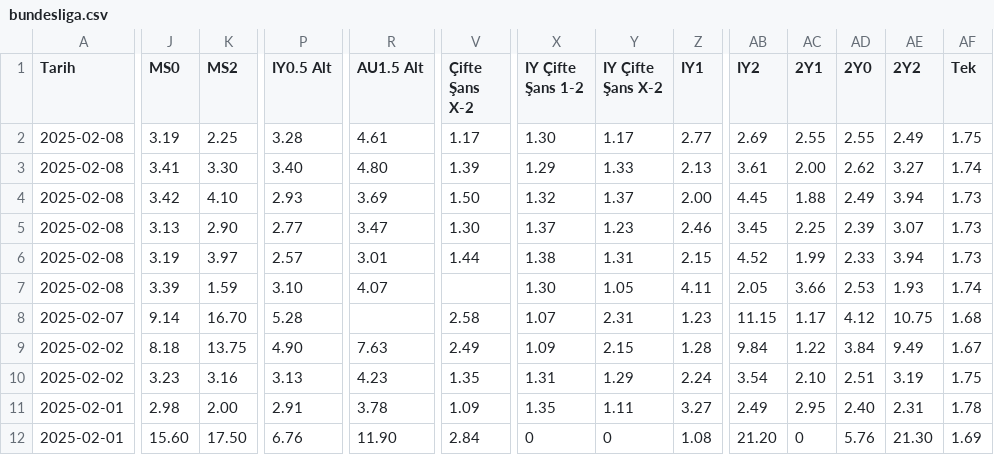
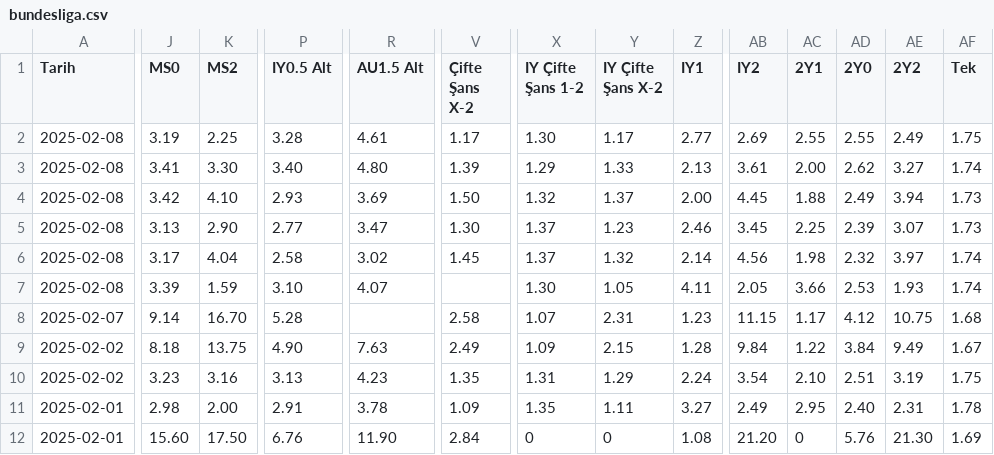
Before and after one commit to analysematchodds/match_odds_csv, a CSV file: bundesliga.csv, drawn as a sheet; only a part is shown, gaps mark what is left out; the diff covers the shown part only; the diff names each change by its address in the sheet, - before the commit and + after, or states it on an @@ line.

Commit message:
Update matchodds.csv

```diff
--- a/bundesliga.csv
+++ b/bundesliga.csv
-J6 (MS0): 3.19
+J6 (MS0): 3.17
-K6 (MS2): 3.97
+K6 (MS2): 4.04
-P6 (IY0.5 Alt): 2.57
+P6 (IY0.5 Alt): 2.58
-R6 (AU1.5 Alt): 3.01
+R6 (AU1.5 Alt): 3.02
-V6 (Çifte Şans X-2): 1.44
+V6 (Çifte Şans X-2): 1.45
-X6 (IY Çifte Şans 1-2): 1.38
+X6 (IY Çifte Şans 1-2): 1.37
-Y6 (IY Çifte Şans X-2): 1.31
+Y6 (IY Çifte Şans X-2): 1.32
-Z6 (IY1): 2.15
+Z6 (IY1): 2.14
-AB6 (IY2): 4.52
+AB6 (IY2): 4.56
-AC6 (2Y1): 1.99
+AC6 (2Y1): 1.98
-AD6 (2Y0): 2.33
+AD6 (2Y0): 2.32
-AE6 (2Y2): 3.94
+AE6 (2Y2): 3.97
-AF6 (Tek): 1.73
+AF6 (Tek): 1.74
```
Also changed, not shown: 9 edited cells elsewhere in this file.
